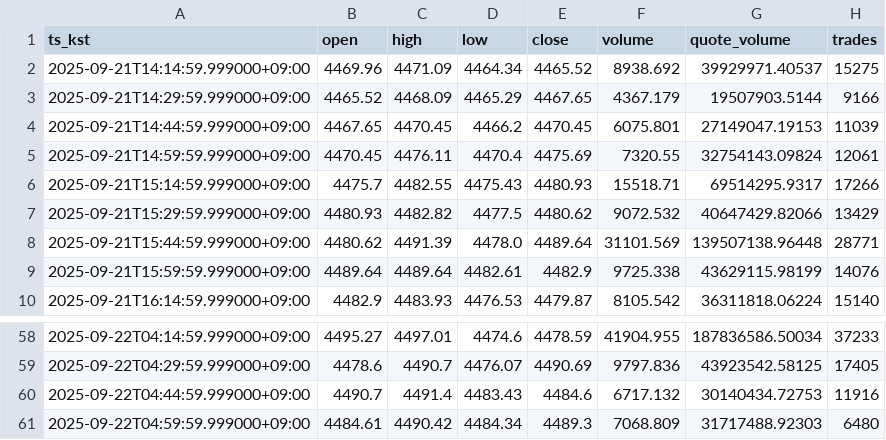
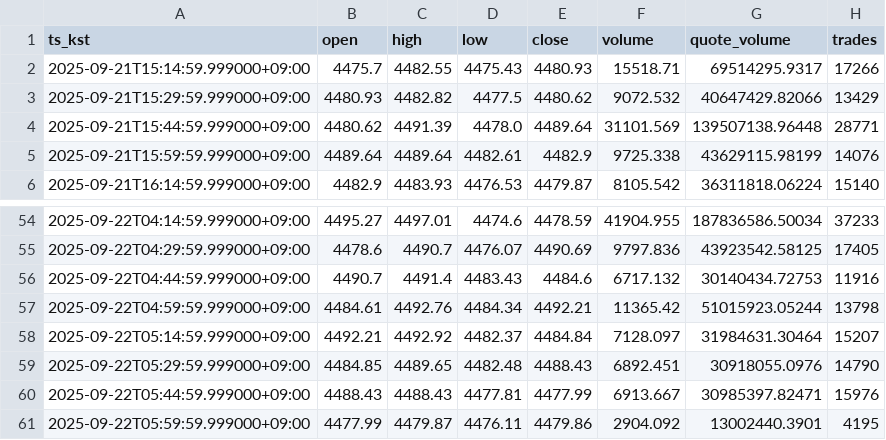
Before and after one commit to reddyKIM/crypto-collector, a CSV file: out/01_ETHUSDT_15m_60.csv, drawn as a sheet; only a part is shown, gaps mark what is left out.

```diff
--- a/out/01_ETHUSDT_15m_60.csv
+++ b/out/01_ETHUSDT_15m_60.csv
@@ -1,6 +1,2 @@
 ts_kst,open,high,low,close,volume,quote_volume,trades
-2025-09-21T14:14:59.999000+09:00,4469.96,4471.09,4464.34,4465.52,8938.692,39929971.40537,15275
-2025-09-21T14:29:59.999000+09:00,4465.52,4468.09,4465.29,4467.65,4367.179,19507903.5144,9166
-2025-09-21T14:44:59.999000+09:00,4467.65,4470.45,4466.2,4470.45,6075.801,27149047.19153,11039
-2025-09-21T14:59:59.999000+09:00,4470.45,4476.11,4470.4,4475.69,7320.55,32754143.09824,12061
 2025-09-21T15:14:59.999000+09:00,4475.7,4482.55,4475.43,4480.93,15518.71,69514295.9317,17266
@@ -60,2 +56,6 @@ ts_kst,open,high,low,close,volume,quote_volume,trades
 2025-09-22T04:44:59.999000+09:00,4490.7,4491.4,4483.43,4484.6,6717.132,30140434.72753,11916
-2025-09-22T04:59:59.999000+09:00,4484.61,4490.42,4484.34,4489.3,7068.809,31717488.92303,6480
+2025-09-22T04:59:59.999000+09:00,4484.61,4492.76,4484.34,4492.21,11365.42,51015923.05244,13798
+2025-09-22T05:14:59.999000+09:00,4492.21,4492.92,4482.37,4484.84,7128.097,31984631.30464,15207
+2025-09-22T05:29:59.999000+09:00,4484.85,4489.65,4482.48,4488.43,6892.451,30918055.0976,14790
+2025-09-22T05:44:59.999000+09:00,4488.43,4488.43,4477.81,4477.99,6913.667,30985397.82471,15976
+2025-09-22T05:59:59.999000+09:00,4477.99,4479.87,4476.11,4479.86,2904.092,13002440.3901,4195
```
Also changed, not shown: out/01_ARBUSDT_15m_60.csv, out/01_BTCUSDT_15m_60.csv, 3 other files.
